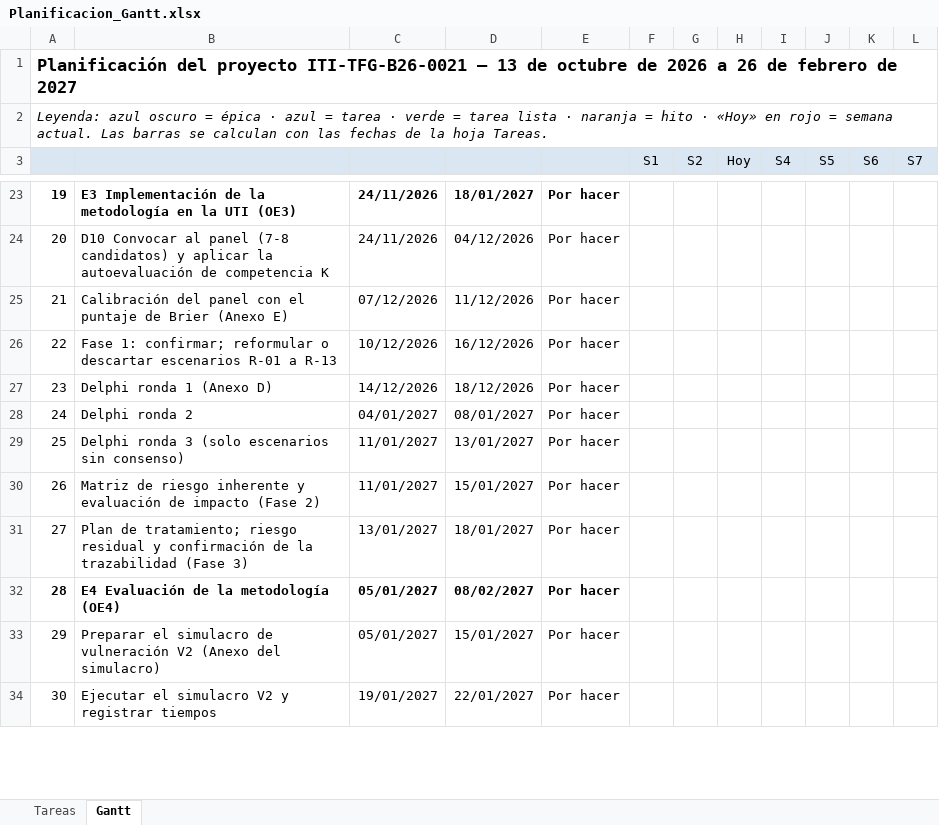
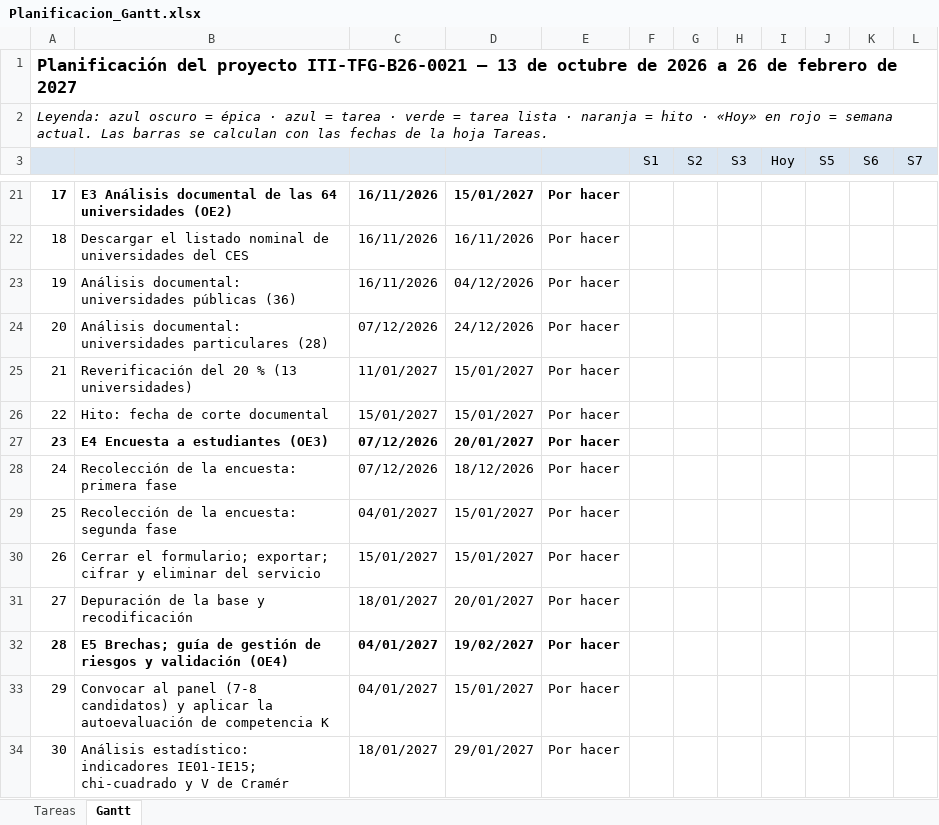
Before and after one commit to ramonalejandromanzaba-wq/Tesis, an Excel workbook: planificacion/Planificacion_Gantt.xlsx, sheet Gantt, drawn as a sheet; only a part is shown, gaps mark what is left out; values as stored, in another font and other column widths than the file's, no borders; conditional formats not drawn; removed rows and columns are numbered as before the commit, all else as after; rows hold the shown columns only; the diff covers the shown part only; the diff names each change by its address in the sheet, - before the commit and + after, or states it on an @@ line.

```diff
--- a/planificacion/Planificacion_Gantt.xlsx (sheet Gantt)
+++ b/planificacion/Planificacion_Gantt.xlsx (sheet Gantt)
-H3: Hoy
+H3: S3
-I3: S4
+I3: Hoy
@@ column A renumbered from row 11 down @@
-B21: E3 Implementación de la metodología en la UTI (OE3)
+B21: E3 Análisis documental de las 64 universidades (OE2)
-C21: 24/11/2026
+C21: 16/11/2026
-D21: 18/01/2027
+D21: 15/01/2027
+row 22: 18 | Descargar el listado nominal de universidades del CES | 16/11/2026 | 16/11/2026 | Por hacer
-B23: D10 Convocar al panel (7-8 candidatos) y aplicar la autoevaluación de competencia K
+B23: Análisis documental: universidades públicas (36)
-C23: 24/11/2026
+C23: 16/11/2026
-B24: Calibración del panel con el puntaje de Brier (Anexo E)
+B24: Análisis documental: universidades particulares (28)
-D24: 11/12/2026
+D24: 24/12/2026
+row 25: 21 | Reverificación del 20 % (13 universidades) | 11/01/2027 | 15/01/2027 | Por hacer
+row 26: 22 | Hito: fecha de corte documental | 15/01/2027 | 15/01/2027 | Por hacer
-A27:E27 bold: off
+A27:E27 bold: on
-B27: Fase 1: confirmar; reformular o descartar escenarios R-01 a R-13
+B27: E4 Encuesta a estudiantes (OE3)
-C27: 10/12/2026
+C27: 07/12/2026
-D27: 16/12/2026
+D27: 20/01/2027
-B28: Delphi ronda 1 (Anexo D)
+B28: Recolección de la encuesta: primera fase
-C28: 14/12/2026
+C28: 07/12/2026
-B29: Delphi ronda 2
+B29: Recolección de la encuesta: segunda fase
-D29: 08/01/2027
+D29: 15/01/2027
-row 29: 25 | Delphi ronda 3 (solo escenarios sin consenso) | 11/01/2027 | 13/01/2027 | Por hacer
-B30: Matriz de riesgo inherente y evaluación de impacto (Fase 2)
+B30: Cerrar el formulario; exportar; cifrar y eliminar del servicio
-C30: 11/01/2027
+C30: 15/01/2027
-B31: Plan de tratamiento; riesgo residual y confirmación de la trazabilidad (Fase 3)
+B31: Depuración de la base y recodificación
-C31: 13/01/2027
+C31: 18/01/2027
-D31: 18/01/2027
+D31: 20/01/2027
-B32: E4 Evaluación de la metodología (OE4)
+B32: E5 Brechas; guía de gestión de riesgos y validación (OE4)
-C32:C33: 05/01/2027
+C32:C33: 04/01/2027
-D32: 08/02/2027
+D32: 19/02/2027
-B33: Preparar el simulacro de vulneración V2 (Anexo del simulacro)
+B33: Convocar al panel (7-8 candidatos) y aplicar la autoevaluación de competencia K
-B34: Ejecutar el simulacro V2 y registrar tiempos
+B34: Análisis estadístico: indicadores IE01-IE15; chi-cuadrado y V de Cramér
-C34: 19/01/2027
+C34: 18/01/2027
-D34: 22/01/2027
+D34: 29/01/2027
```
Also changed, not shown: 6 added rows, 4 removed rows and 41 edited cells elsewhere in this sheet, sheet Tareas, formulas that keep their value, hidden cells, 3 other files.
